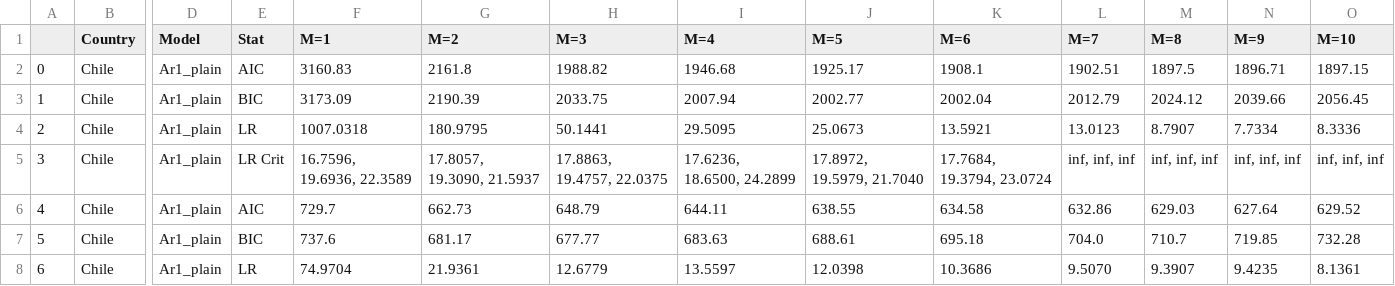
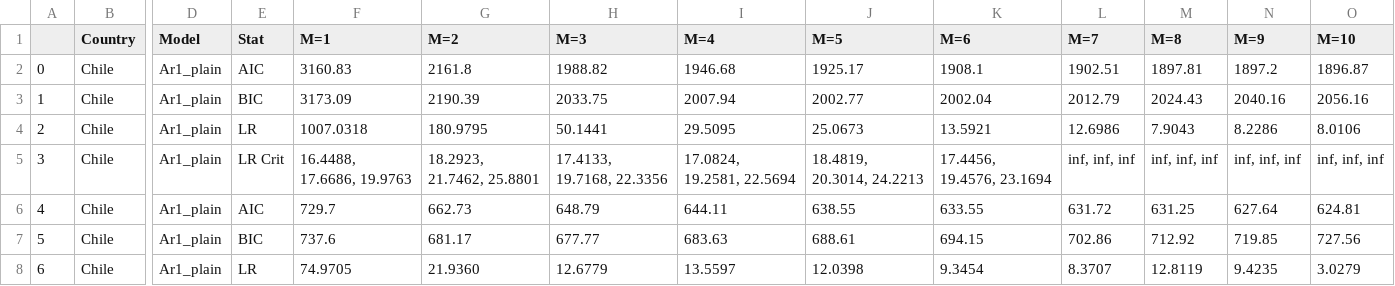
Before and after one commit to JasmineHao/NormalRegPanelMixture, a CSV file: MixtureTest/empirical_test/statistics_chile_mLshare_ar1_plain_5.csv, drawn as a sheet; only a part is shown, gaps mark what is left out; the diff covers the shown part only; the diff names each change by its address in the sheet, - before the commit and + after, or states it on an @@ line.

```diff
--- a/MixtureTest/empirical_test/statistics_chile_mLshare_ar1_plain_5.csv
+++ b/MixtureTest/empirical_test/statistics_chile_mLshare_ar1_plain_5.csv
-M2 (M=8): 1897.5
+M2 (M=8): 1897.81
-N2 (M=9): 1896.71
+N2 (M=9): 1897.2
-O2 (M=10): 1897.15
+O2 (M=10): 1896.87
-M3 (M=8): 2024.12
+M3 (M=8): 2024.43
-N3 (M=9): 2039.66
+N3 (M=9): 2040.16
-O3 (M=10): 2056.45
+O3 (M=10): 2056.16
-L4 (M=7): 13.0123
+L4 (M=7): 12.6986
-M4 (M=8): 8.7907
+M4 (M=8): 7.9043
-N4 (M=9): 7.7334
+N4 (M=9): 8.2286
-O4 (M=10): 8.3336
+O4 (M=10): 8.0106
-F5 (M=1): 16.7596, 19.6936, 22.3589
+F5 (M=1): 16.4488, 17.6686, 19.9763
-G5 (M=2): 17.8057, 19.3090, 21.5937
+G5 (M=2): 18.2923, 21.7462, 25.8801
-H5 (M=3): 17.8863, 19.4757, 22.0375
+H5 (M=3): 17.4133, 19.7168, 22.3356
-I5 (M=4): 17.6236, 18.6500, 24.2899
+I5 (M=4): 17.0824, 19.2581, 22.5694
-J5 (M=5): 17.8972, 19.5979, 21.7040
+J5 (M=5): 18.4819, 20.3014, 24.2213
-K5 (M=6): 17.7684, 19.3794, 23.0724
+K5 (M=6): 17.4456, 19.4576, 23.1694
-K6 (M=6): 634.58
+K6 (M=6): 633.55
-L6 (M=7): 632.86
+L6 (M=7): 631.72
-M6 (M=8): 629.03
+M6 (M=8): 631.25
-O6 (M=10): 629.52
+O6 (M=10): 624.81
-K7 (M=6): 695.18
+K7 (M=6): 694.15
-L7 (M=7): 704.0
+L7 (M=7): 702.86
-M7 (M=8): 710.7
+M7 (M=8): 712.92
-O7 (M=10): 732.28
+O7 (M=10): 727.56
-F8 (M=1): 74.9704
+F8 (M=1): 74.9705
-G8 (M=2): 21.9361
+G8 (M=2): 21.9360
-K8 (M=6): 10.3686
+K8 (M=6): 9.3454
-L8 (M=7): 9.5070
+L8 (M=7): 8.3707
-M8 (M=8): 9.3907
+M8 (M=8): 12.8119
-O8 (M=10): 8.1361
+O8 (M=10): 3.0279
```
Also changed, not shown: 16 edited cells elsewhere in this file, MixtureTest/empirical_test/result_chile_mYshare_ar1_plain_5.csv, MixtureTest/empirical_test/statistics_chile_mLshare_ar1_kmshare_ciiu_5.csv, 11 other files.
